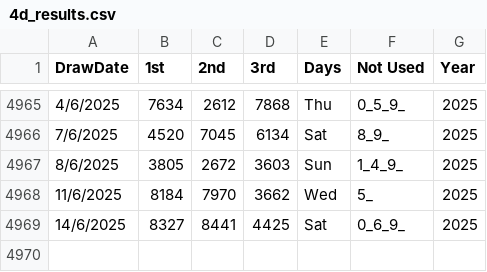
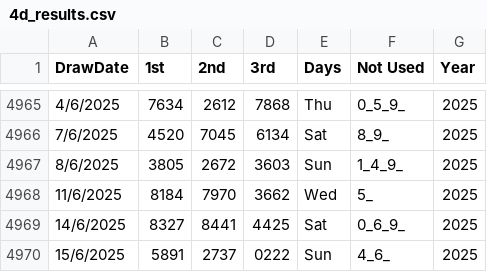
Before and after one commit to apiusage/sg-4d-json, a CSV file: 4d_results.csv, drawn as a sheet; only a part is shown, gaps mark what is left out.

```diff
--- a/4d_results.csv
+++ b/4d_results.csv
@@ -4969 +4969,2 @@ DrawDate,1st,2nd,3rd,Days,Not Used,Year
 14/6/2025,8327,8441,4425,Sat,0_6_9_,2025
+15/6/2025,5891,2737,0222,Sun,4_6_,2025
```
